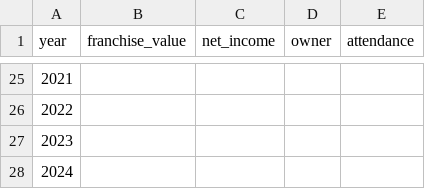
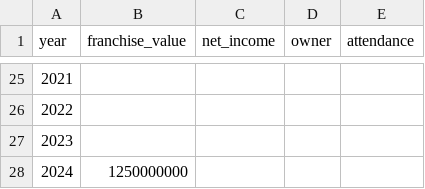
Before and after one commit to SterlingIvey/Baseball-Owner-Demographic-Data-Analyzer, a CSV file: tbd/value_over_time.csv, drawn as a sheet; only a part is shown, gaps mark what is left out.

Commit message:
Update value_over_time.csv

```diff
--- a/tbd/value_over_time.csv
+++ b/tbd/value_over_time.csv
@@ -27,2 +27,2 @@ year,franchise_value,net_income,owner,attendance
 2023,
-2024,
+2024,1250000000,
```
